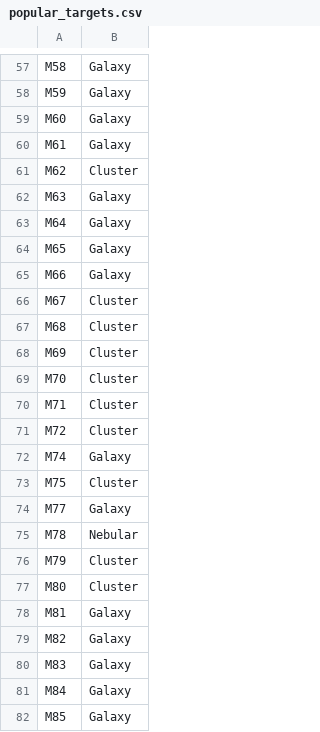
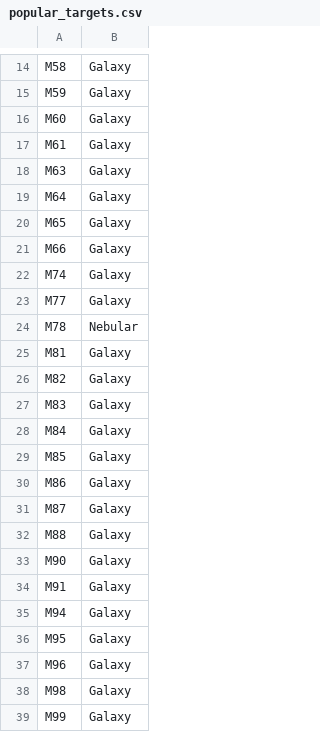
Before and after one commit to MortenHectorDalhoff/Astrophotography_planner, a CSV file: lib/popular_targets.csv, drawn as a sheet; only a part is shown, gaps mark what is left out; the shorter side is filled out with more unchanged rows; the diff covers the shown part only.

```diff
--- a/lib/popular_targets.csv
+++ b/lib/popular_targets.csv
@@ -60,3 +17,2 @@ M60,Galaxy
 M61,Galaxy
-M62,Cluster
 M63,Galaxy
@@ -65,14 +21,5 @@ M65,Galaxy
 M66,Galaxy
-M67,Cluster
-M68,Cluster
-M69,Cluster
-M70,Cluster
-M71,Cluster
-M72,Cluster
 M74,Galaxy
-M75,Cluster
 M77,Galaxy
 M78,Nebular
-M79,Cluster
-M80,Cluster
 M81,Galaxy
```
Also changed, not shown: 70 removed rows and 28 moved rows elsewhere in this file, 1 other file.
